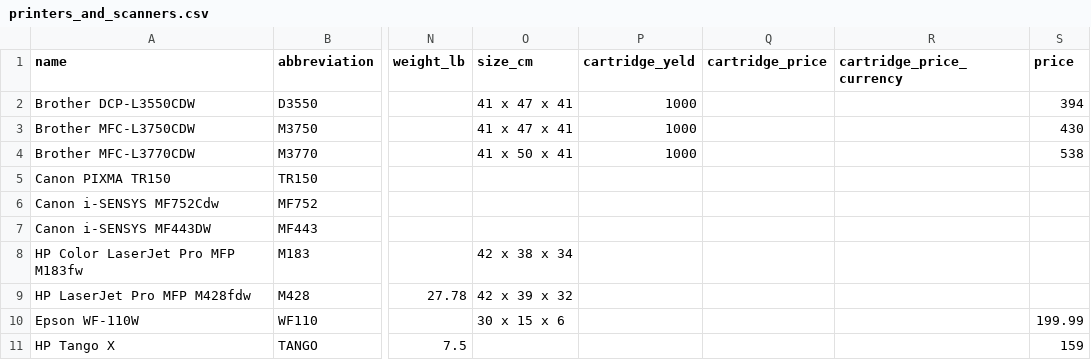
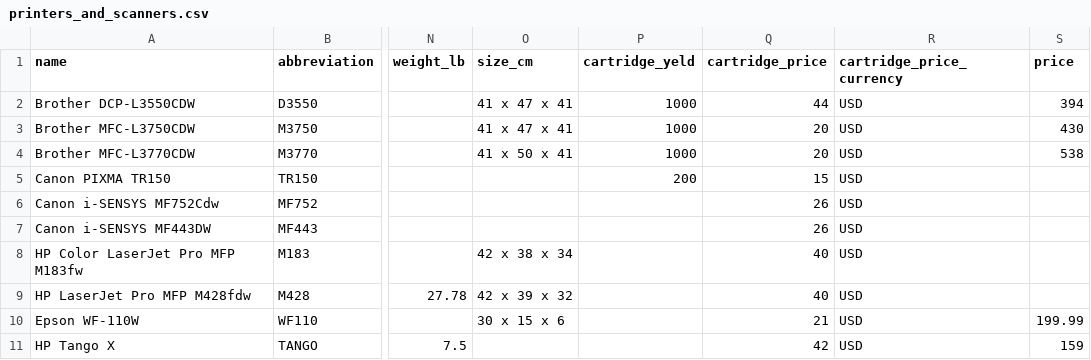
Before and after one commit to rafenden/tabelca, a CSV file: _data/printers_and_scanners.csv, drawn as a sheet; only a part is shown, gaps mark what is left out; the diff names each change by its address in the sheet, - before the commit and + after, or states it on an @@ line.

Commit message:
Printers & Scanners: add cartridge costs

```diff
--- a/_data/printers_and_scanners.csv
+++ b/_data/printers_and_scanners.csv
-Q2 (cartridge_price): (empty)
+Q2 (cartridge_price): 44
-R2:R11 (cartridge_price_currency): (empty)
+R2:R11 (cartridge_price_currency): USD
-Q3:Q4 (cartridge_price): (empty)
+Q3:Q4 (cartridge_price): 20
-P5 (cartridge_yeld): (empty)
+P5 (cartridge_yeld): 200
-Q5 (cartridge_price): (empty)
+Q5 (cartridge_price): 15
-Q6:Q7 (cartridge_price): (empty)
+Q6:Q7 (cartridge_price): 26
-Q8:Q9 (cartridge_price): (empty)
+Q8:Q9 (cartridge_price): 40
-Q10 (cartridge_price): (empty)
+Q10 (cartridge_price): 21
-Q11 (cartridge_price): (empty)
+Q11 (cartridge_price): 42
```
